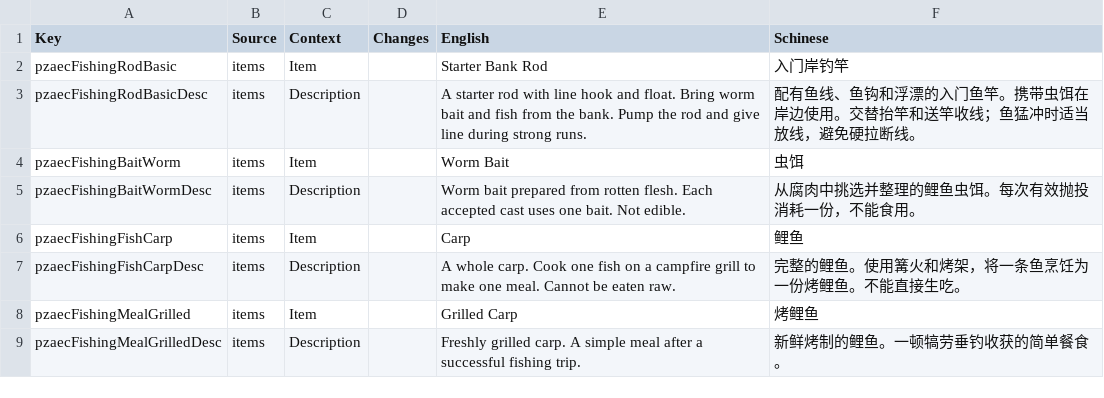
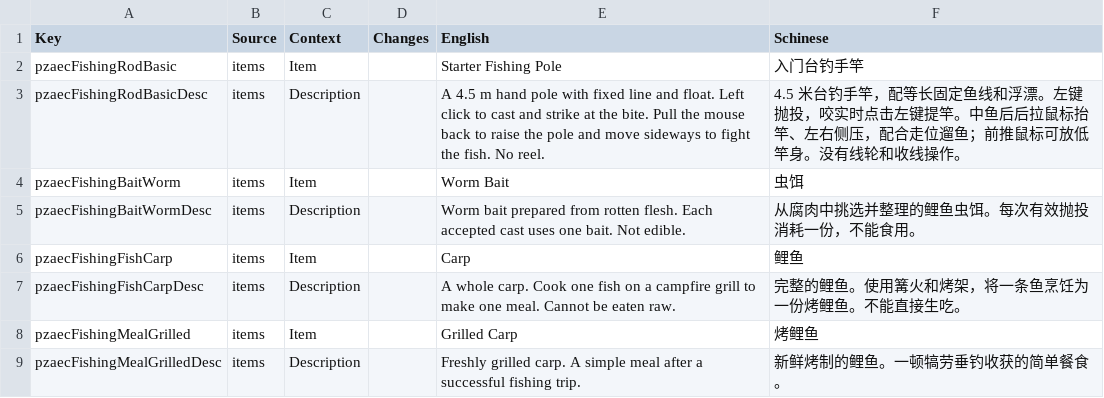
Before and after one commit to sen621ai-coder/7DAY, a CSV file: ZZZ-PZAEC_Fishing/Config/Localization.csv, drawn as a sheet.

```diff
--- a/ZZZ-PZAEC_Fishing/Config/Localization.csv
+++ b/ZZZ-PZAEC_Fishing/Config/Localization.csv
@@ -1,4 +1,4 @@
 Key,Source,Context,Changes,English,Schinese
-pzaecFishingRodBasic,items,Item,,Starter Bank Rod,入门岸钓竿
-pzaecFishingRodBasicDesc,items,Description,,A starter rod with line hook and float. Bring worm bait and fish from the bank. Pump the rod and give line during strong runs.,配有鱼线、鱼钩和浮漂的入门鱼竿。携带虫饵在岸边使用。交替抬竿和送竿收线；鱼猛冲时适当放线，避免硬拉断线。
+pzaecFishingRodBasic,items,Item,,Starter Fishing Pole,入门台钓手竿
+pzaecFishingRodBasicDesc,items,Description,,A 4.5 m hand pole with fixed line and float. Left click to cast and strike at the bite. Pull the mouse back to raise the pole and move sideways to fight the fish. No reel.,4.5 米台钓手竿，配等长固定鱼线和浮漂。左键抛投，咬实时点击左键提竿。中鱼后后拉鼠标抬竿、左右侧压，配合走位遛鱼；前推鼠标可放低竿身。没有线轮和收线操作。
 pzaecFishingBaitWorm,items,Item,,Worm Bait,虫饵
```
Also changed, not shown: 45 other files.
